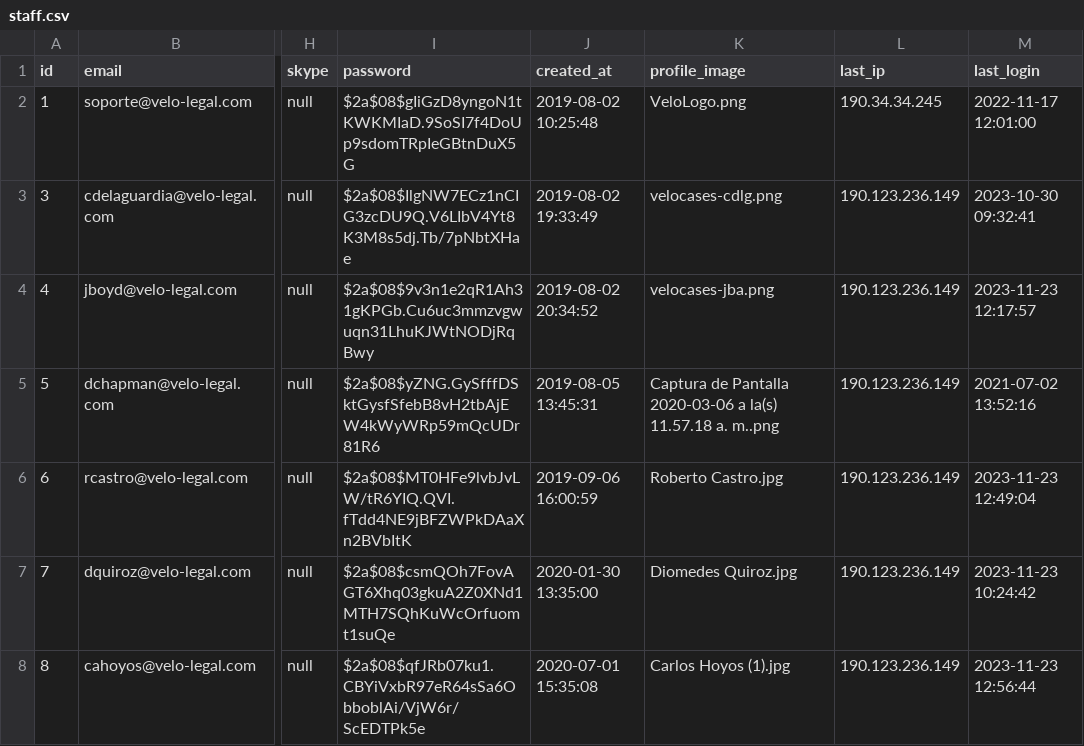
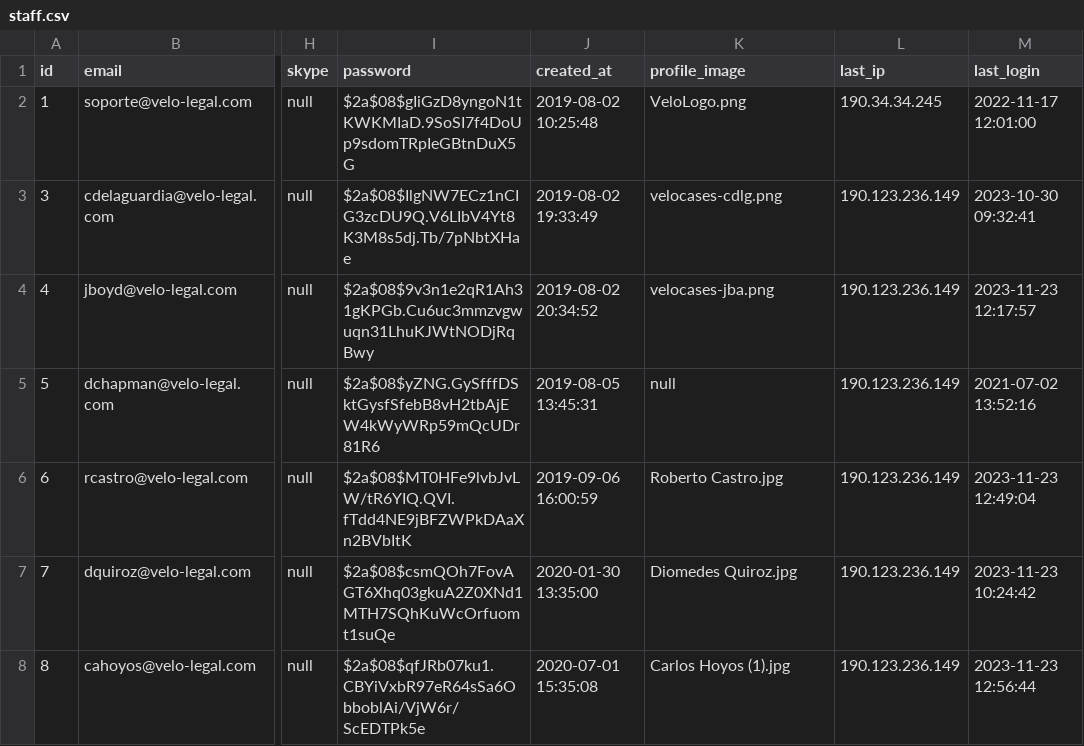
Before and after one commit to soundOfff/proyecto-final, a CSV file: back/database/imports/staff.csv, drawn as a sheet; only a part is shown, gaps mark what is left out; the diff names each change by its address in the sheet, - before the commit and + after, or states it on an @@ line.

Commit message:
feat: migrate staff photos and set different project members

```diff
--- a/back/database/imports/staff.csv
+++ b/back/database/imports/staff.csv
-K5 (profile_image): Captura de Pantalla 2020-03-06 a la(s) 11.57.18 a. m..png
+K5 (profile_image): null
```
Also changed, not shown: 22 other files.
